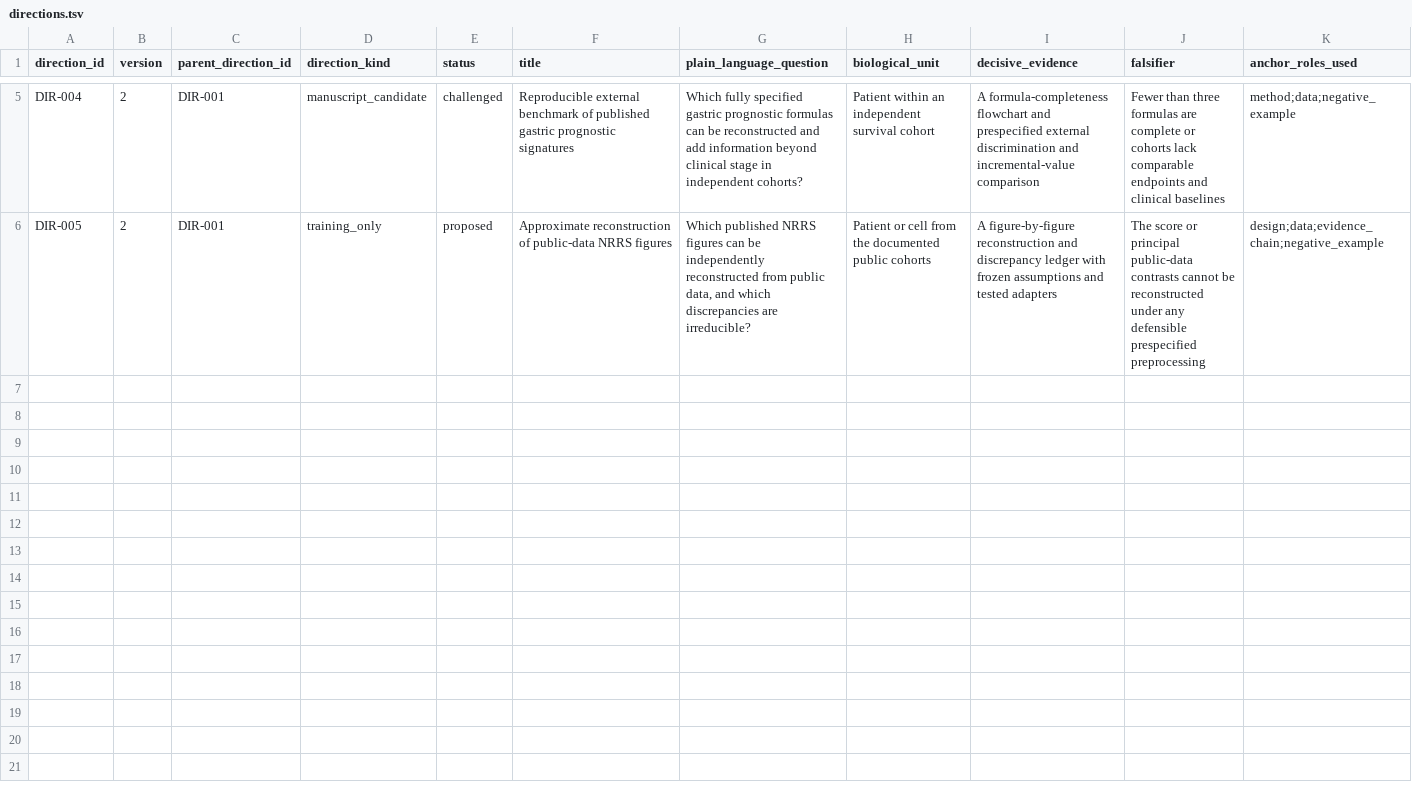
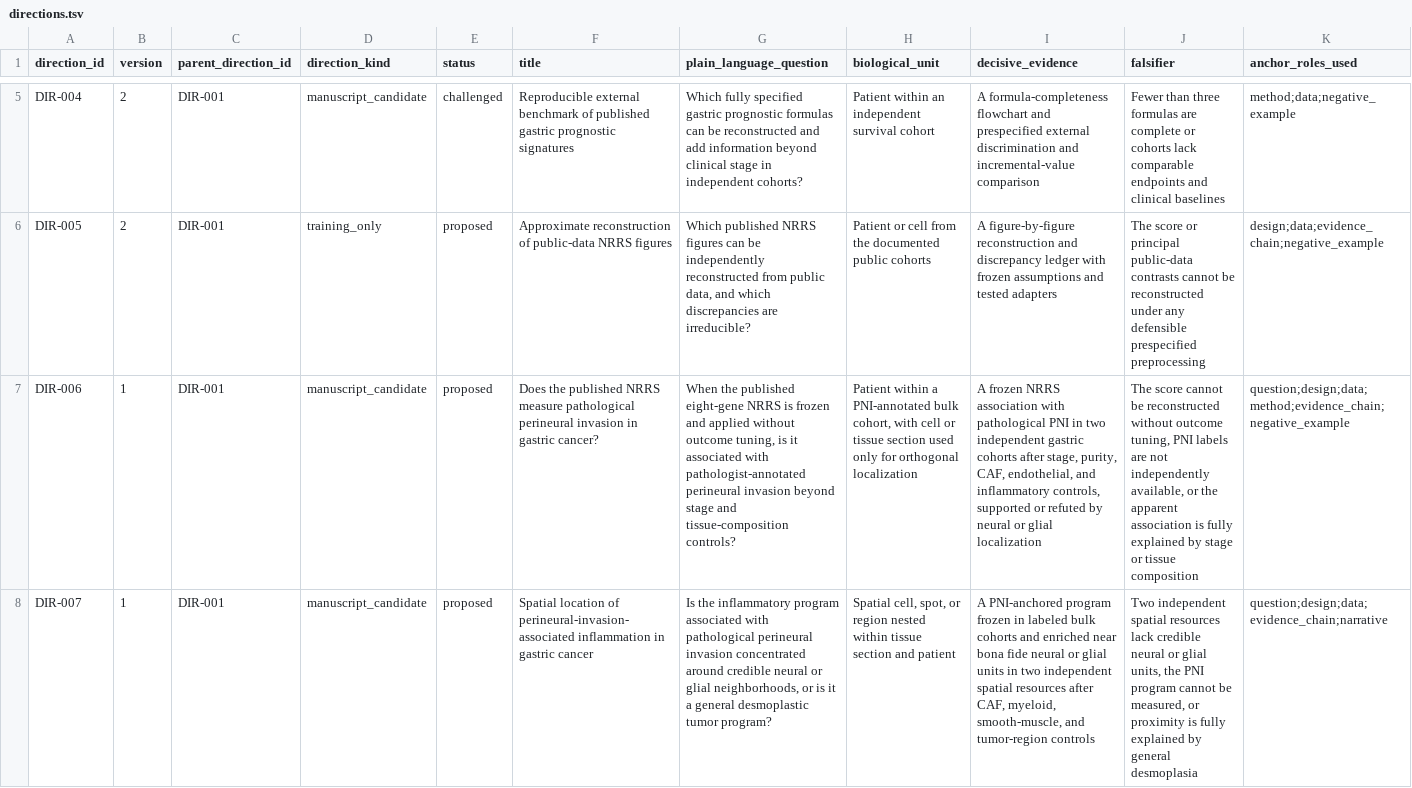
Before and after one commit to baishuai001/PaperRoute, a TSV file: workspaces/bmc-cancer-2025-gastric-nerve-model/registry/directions.tsv, drawn as a sheet; only a part is shown, gaps mark what is left out; rows hold the shown columns only; the diff covers the shown part only; the diff names each change by its address in the sheet, - before the commit and + after, or states it on an @@ line.

```diff
--- a/workspaces/bmc-cancer-2025-gastric-nerve-model/registry/directions.tsv
+++ b/workspaces/bmc-cancer-2025-gastric-nerve-model/registry/directions.tsv
+row 7: DIR-006 | 1 | DIR-001 | manuscript_candidate | proposed | Does the published NRRS measure pathological perineural invasion in gastric cancer? | When the published eight-gene NRRS is frozen and applied without outcome tuning, is it associated with pathologist-annotated perineural invasion beyond stage and tissue-composition controls? | Patient within a PNI-annotated bulk cohort, with cell or tissue section used only for orthogonal localization | A frozen NRRS association with pathological PNI in two independent gastric cohorts after stage, purity, CAF, endothelial, and inflammatory controls, supported or refuted by neural or glial localization | The score cannot be reconstructed without outcome tuning, PNI labels are not independently available, or the apparent association is fully explained by stage or tissue composition | question;design;data;method;evidence_chain;negative_example
+row 8: DIR-007 | 1 | DIR-001 | manuscript_candidate | proposed | Spatial location of perineural-invasion-associated inflammation in gastric cancer | Is the inflammatory program associated with pathological perineural invasion concentrated around credible neural or glial neighborhoods, or is it a general desmoplastic tumor program? | Spatial cell, spot, or region nested within tissue section and patient | A PNI-anchored program frozen in labeled bulk cohorts and enriched near bona fide neural or glial units in two independent spatial resources after CAF, myeloid, smooth-muscle, and tumor-region controls | Two independent spatial resources lack credible neural or glial units, the PNI program cannot be measured, or proximity is fully explained by general desmoplasia | question;design;data;evidence_chain;narrative
```
Also changed, not shown: 2 added rows elsewhere in this file, workspaces/bmc-cancer-2025-gastric-nerve-model/registry/direction_assessments.tsv, workspaces/bmc-cancer-2025-gastric-nerve-model/registry/papers.tsv, 19 other files.
